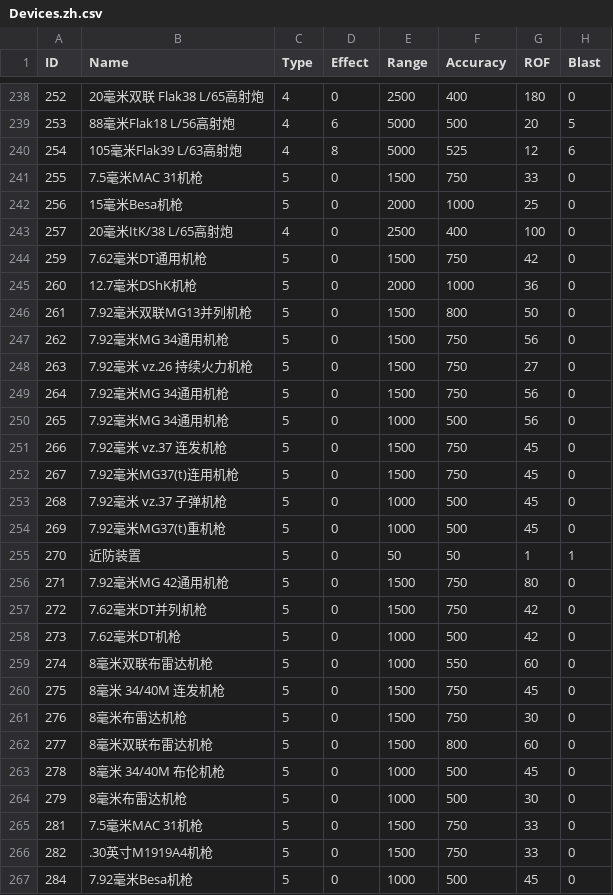
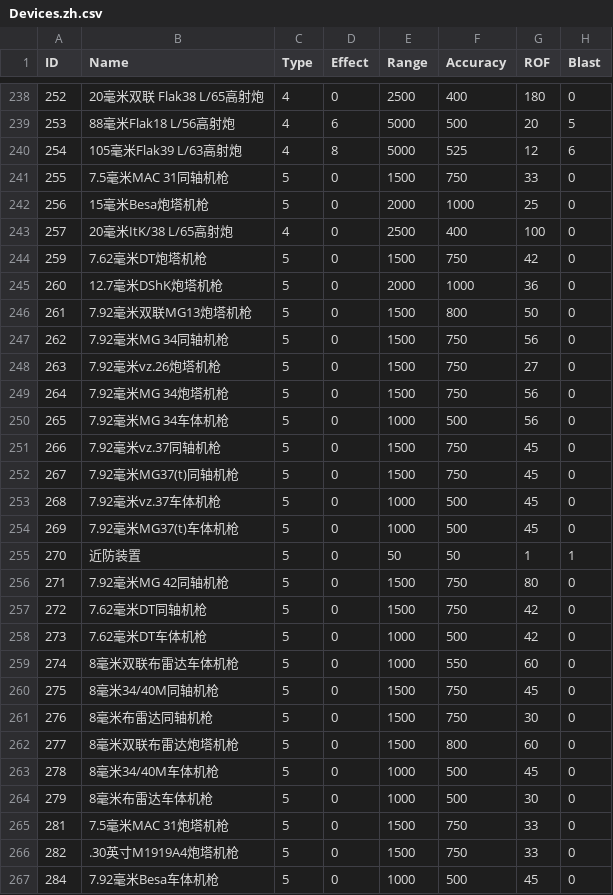
Before and after one commit to Pig9013/WITE2_CN, a CSV file: build/scenario_csv_zh/1941 Campaign - No Early End/Devices.zh.csv, drawn as a sheet; only a part is shown, gaps mark what is left out; the diff covers the shown part only; the diff names each change by its address in the sheet, - before the commit and + after, or states it on an @@ line.

```diff
--- a/build/scenario_csv_zh/1941 Campaign - No Early End/Devices.zh.csv
+++ b/build/scenario_csv_zh/1941 Campaign - No Early End/Devices.zh.csv
-B241 (Name): 7.5毫米MAC 31机枪
+B241 (Name): 7.5毫米MAC 31同轴机枪
-B242 (Name): 15毫米Besa机枪
+B242 (Name): 15毫米Besa炮塔机枪
-B244 (Name): 7.62毫米DT通用机枪
+B244 (Name): 7.62毫米DT炮塔机枪
-B245 (Name): 12.7毫米DShK机枪
+B245 (Name): 12.7毫米DShK炮塔机枪
-B246 (Name): 7.92毫米双联MG13并列机枪
+B246 (Name): 7.92毫米双联MG13炮塔机枪
-B247 (Name): 7.92毫米MG 34通用机枪
+B247 (Name): 7.92毫米MG 34同轴机枪
-B248 (Name): 7.92毫米 vz.26 持续火力机枪
+B248 (Name): 7.92毫米vz.26炮塔机枪
-B249 (Name): 7.92毫米MG 34通用机枪
+B249 (Name): 7.92毫米MG 34炮塔机枪
-B250 (Name): 7.92毫米MG 34通用机枪
+B250 (Name): 7.92毫米MG 34车体机枪
-B251 (Name): 7.92毫米 vz.37 连发机枪
+B251 (Name): 7.92毫米vz.37同轴机枪
-B252 (Name): 7.92毫米MG37(t)连用机枪
+B252 (Name): 7.92毫米MG37(t)同轴机枪
-B253 (Name): 7.92毫米 vz.37 子弹机枪
+B253 (Name): 7.92毫米vz.37车体机枪
-B254 (Name): 7.92毫米MG37(t)重机枪
+B254 (Name): 7.92毫米MG37(t)车体机枪
-B256 (Name): 7.92毫米MG 42通用机枪
+B256 (Name): 7.92毫米MG 42同轴机枪
-B257 (Name): 7.62毫米DT并列机枪
+B257 (Name): 7.62毫米DT同轴机枪
-B258 (Name): 7.62毫米DT机枪
+B258 (Name): 7.62毫米DT车体机枪
-B259 (Name): 8毫米双联布雷达机枪
+B259 (Name): 8毫米双联布雷达车体机枪
-B260 (Name): 8毫米 34/40M 连发机枪
+B260 (Name): 8毫米34/40M同轴机枪
-B261 (Name): 8毫米布雷达机枪
+B261 (Name): 8毫米布雷达同轴机枪
-B262 (Name): 8毫米双联布雷达机枪
+B262 (Name): 8毫米双联布雷达炮塔机枪
-B263 (Name): 8毫米 34/40M 布伦机枪
+B263 (Name): 8毫米34/40M车体机枪
-B264 (Name): 8毫米布雷达机枪
+B264 (Name): 8毫米布雷达车体机枪
-B265 (Name): 7.5毫米MAC 31机枪
+B265 (Name): 7.5毫米MAC 31炮塔机枪
-B266 (Name): .30英寸M1919A4机枪
+B266 (Name): .30英寸M1919A4炮塔机枪
-B267 (Name): 7.92毫米Besa机枪
+B267 (Name): 7.92毫米Besa车体机枪
```
Also changed, not shown: 136 edited cells elsewhere in this file, build/scenario_csv_zh/1941 Campaign/Devices.zh.csv, build/scenario_csv_zh/Generic/Devices.zh.csv, 49 other files.
